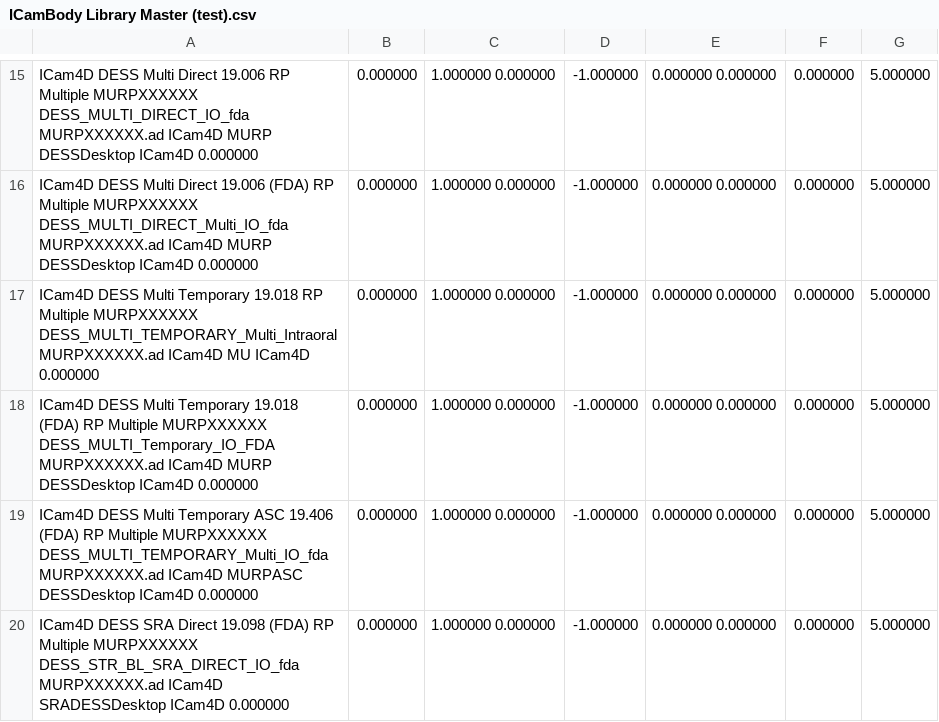
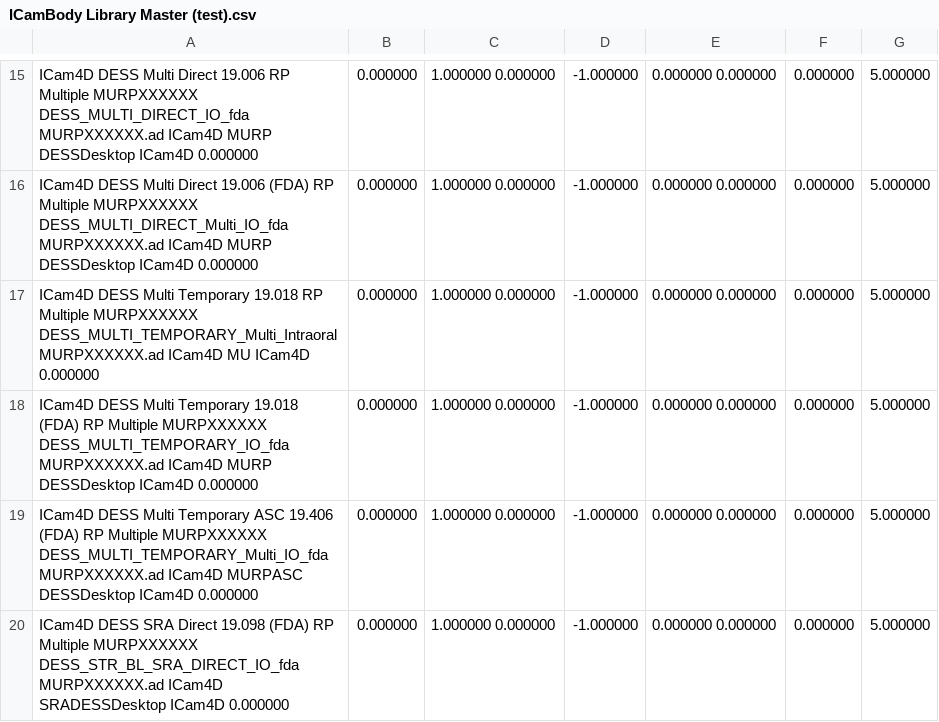
Before and after one commit to TayloJClo/Imetric-Installer, a CSV file: ICamBody Library Master (test).csv, drawn as a sheet; only a part is shown, gaps mark what is left out.

Commit message:
Update ICamBody Library Master (test).csv
Needed to update case of Dess 19.018. Exocad is case sensitive and folder name needed adjustment to match

```diff
--- a/ICamBody Library Master (test).csv
+++ b/ICamBody Library Master (test).csv
@@ -17,3 +17,3 @@ ICam4D	DESS Multi Direct 19.006 (FDA)	RP	Multiple	MURPXXXXXX	DESS_MULTI_DIRECT_M
 ICam4D	DESS Multi Temporary 19.018	RP	Multiple	MURPXXXXXX	DESS_MULTI_TEMPORARY_Multi_Intraoral	MURPXXXXXX.ad	ICam4D	MU		ICam4D												0.000000;0.000000;1.000000	0.000000;-1.000000;0.000000	0.000000;0.000000;5.000000									
-ICam4D	DESS Multi Temporary 19.018 (FDA)	RP	Multiple	MURPXXXXXX	DESS_MULTI_Temporary_IO_FDA	MURPXXXXXX.ad	ICam4D	MURP	DESSDesktop	ICam4D												0.000000;0.000000;1.000000	0.000000;-1.000000;0.000000	0.000000;0.000000;5.000000									
+ICam4D	DESS Multi Temporary 19.018 (FDA)	RP	Multiple	MURPXXXXXX	DESS_MULTI_TEMPORARY_IO_fda	MURPXXXXXX.ad	ICam4D	MURP	DESSDesktop	ICam4D												0.000000;0.000000;1.000000	0.000000;-1.000000;0.000000	0.000000;0.000000;5.000000									
 ICam4D	DESS Multi Temporary ASC 19.406 (FDA)	RP	Multiple	MURPXXXXXX	DESS_MULTI_TEMPORARY_Multi_IO_fda	MURPXXXXXX.ad	ICam4D	MURPASC	DESSDesktop	ICam4D												0.000000;0.000000;1.000000	0.000000;-1.000000;0.000000	0.000000;0.000000;5.000000									
```
